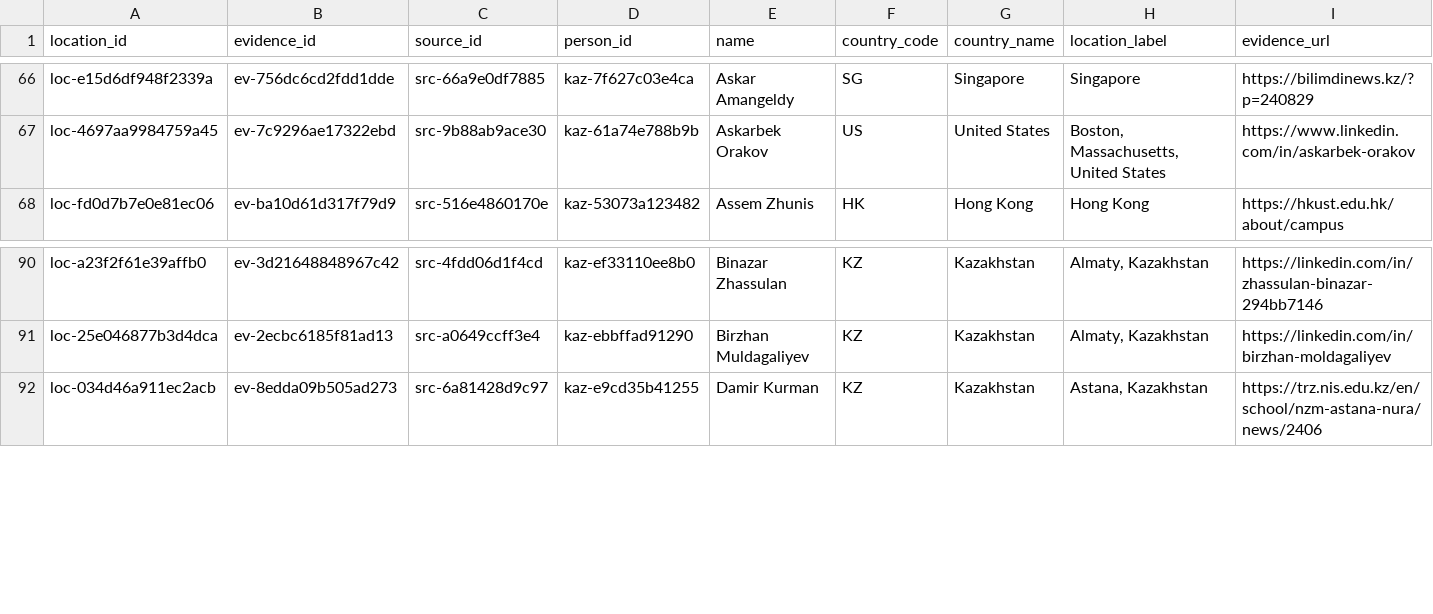
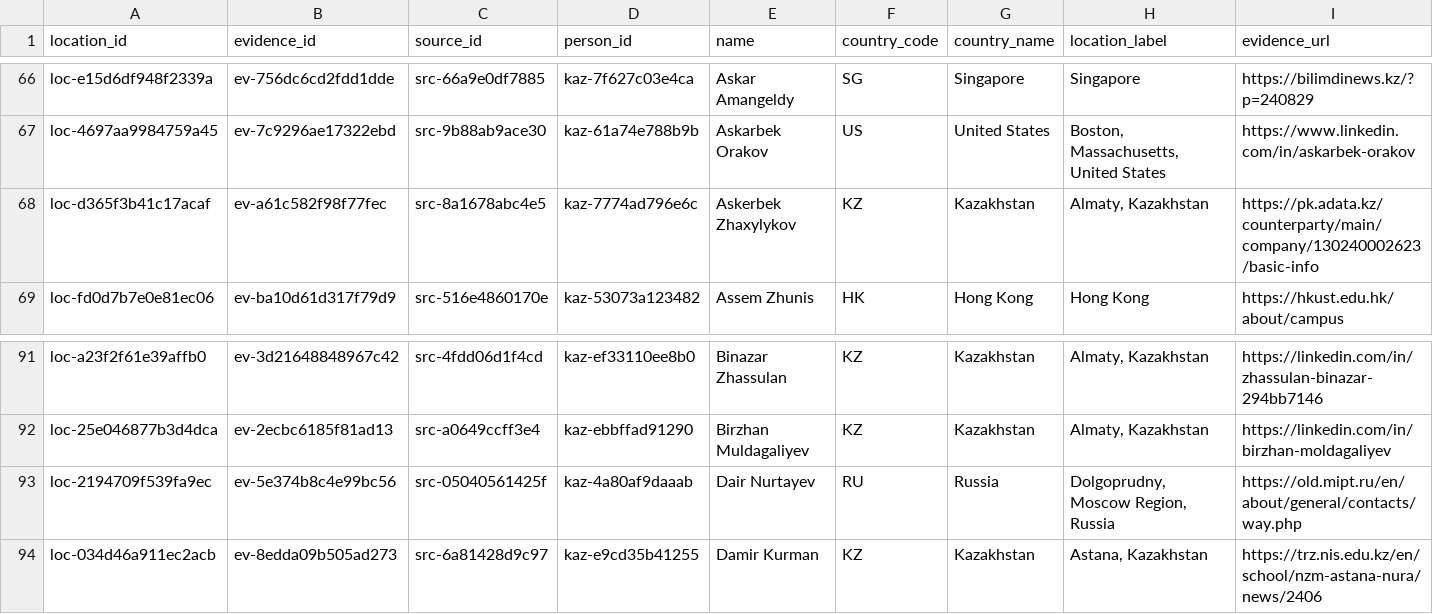
Before and after one commit to anpaure/kazakhstan-olympiad-outcomes, a CSV file: data/audit/locations.csv, drawn as a sheet; only a part is shown, gaps mark what is left out; rows hold the shown columns only; the diff names each change by its address in the sheet, - before the commit and + after, or states it on an @@ line.

```diff
--- a/data/audit/locations.csv
+++ b/data/audit/locations.csv
+row 68: loc-d365f3b41c17acaf | ev-a61c582f98f77fec | src-8a1678abc4e5 | kaz-7774ad796e6c | Askerbek Zhaxylykov | KZ | Kazakhstan | Almaty, Kazakhstan | https://pk.adata.kz/counterparty/main/company/130240002623/basic-info
+row 93: loc-2194709f539fa9ec | ev-5e374b8c4e99bc56 | src-05040561425f | kaz-4a80af9daaab | Dair Nurtayev | RU | Russia | Dolgoprudny, Moscow Region, Russia | https://old.mipt.ru/en/about/general/contacts/way.php
```
Also changed, not shown: data/audit/people.csv, data/manual_affiliations.csv, 27 other files.
